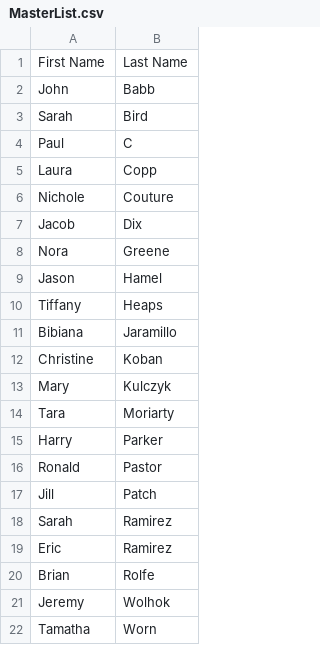
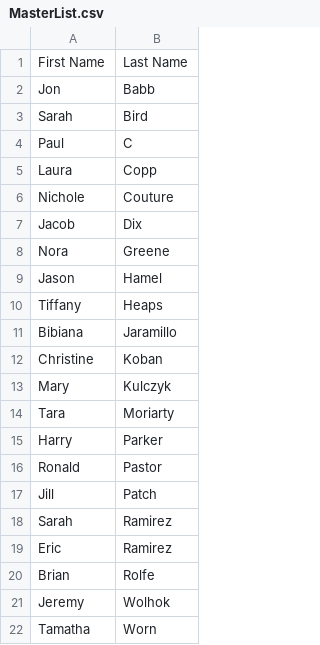
Before and after one commit to DJWickWack/CovidTrackantor, a CSV file: MasterList.csv, drawn as a sheet.

```diff
--- a/MasterList.csv
+++ b/MasterList.csv
@@ -1,3 +1,3 @@
 First Name,Last Name
-John,Babb
+Jon,Babb
 Sarah,Bird
```
Also changed, not shown: record.csv.
